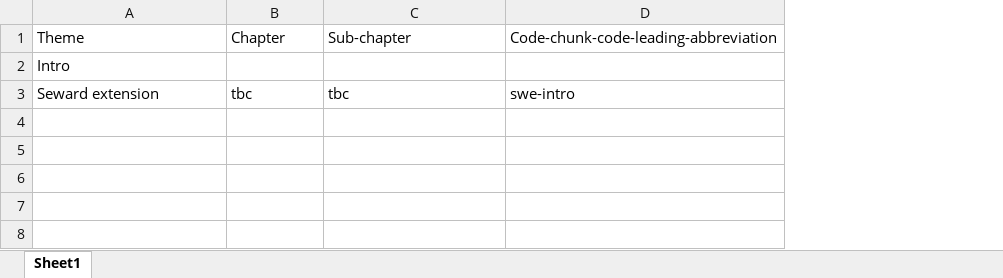
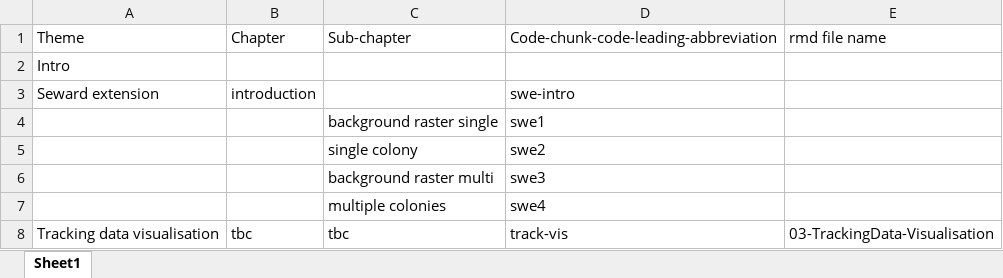
Before and after one commit to Jono-H/MarMeCo-Toolkit-R-Beta, an Excel workbook: key-documents/R-chunks-chapter-codes.xlsx, sheet Sheet1, drawn as a sheet; values as stored, in another font and other column widths than the file's, no borders; the diff names each change by its address in the sheet, - before the commit and + after, or states it on an @@ line.

Commit message:
Tracking vis code update and other docs

```diff
--- a/key-documents/R-chunks-chapter-codes.xlsx (sheet Sheet1)
+++ b/key-documents/R-chunks-chapter-codes.xlsx (sheet Sheet1)
+column E (rmd file name), empty
-B3 (Chapter): tbc
+B3 (Chapter): introduction
-C3 (Sub-chapter): tbc
+C3 (Sub-chapter): (empty)
+row 4:  |  | background raster single | swe1
+row 5:  |  | single colony | swe2
+row 6:  |  | background raster multi | swe3
+row 7:  |  | multiple colonies | swe4
+row 8: Tracking data visualisation | tbc | tbc | track-vis | 03-TrackingData-Visualisation
```
Also changed, not shown: 2 other files.
